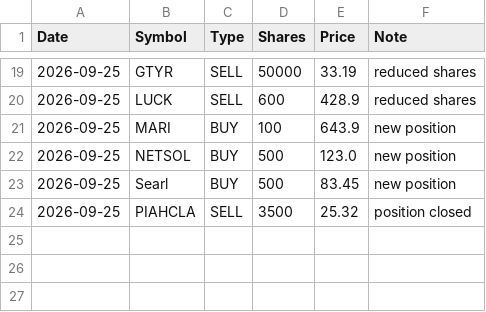
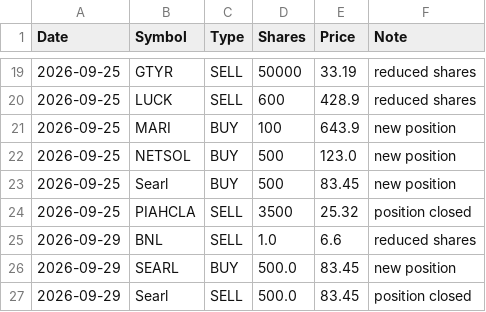
Before and after one commit to Tariqkhattak79/psx-ai-agent, a CSV file: portfolio_history.csv, drawn as a sheet; only a part is shown, gaps mark what is left out.

Commit message:
Auto: history update 2026-09-29 13:28

```diff
--- a/portfolio_history.csv
+++ b/portfolio_history.csv
@@ -24 +24,4 @@ Date,Symbol,Type,Shares,Price,Note
 2026-09-25,PIAHCLA,SELL,3500,25.32,position closed
+2026-09-29,BNL,SELL,1.0,6.6,reduced shares
+2026-09-29,SEARL,BUY,500.0,83.45,new position
+2026-09-29,Searl,SELL,500.0,83.45,position closed
```
Also changed, not shown: portfolio_value_history.csv, 1 other file.
